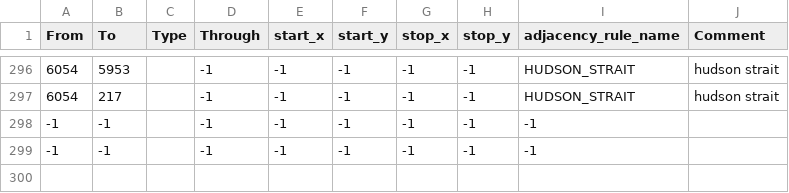
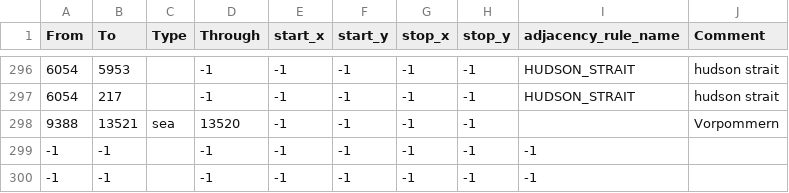
Before and after one commit to World-Ablaze/world-ablaze-beta, a CSV file: map/adjacencies.csv, drawn as a sheet; only a part is shown, gaps mark what is left out; the diff names each change by its address in the sheet, - before the commit and + after, or states it on an @@ line.

```diff
--- a/map/adjacencies.csv
+++ b/map/adjacencies.csv
+row 298: 9388 | 13521 | sea | 13520 | -1 | -1 | -1 | -1 |  | Vorpommern
```
Also changed, not shown: map/definition.csv, 20 other files.
